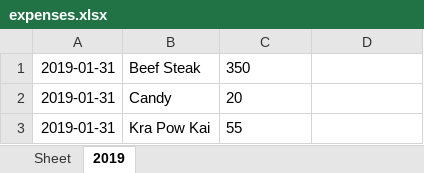
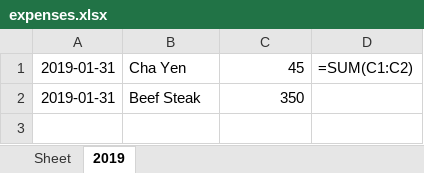
Before and after one commit to zkan/100DaysOfCode, an Excel workbook: python/openpyxl/expenses.xlsx, sheet 2019, drawn as a sheet; values as stored, in another font and other column widths than the file's, no borders; formulas without a stored value are shown as written; removed rows and columns are numbered as before the commit, all else as after; the diff names each change by its address in the sheet, - before the commit and + after, or states it on an @@ line.

Commit message:
Sum expenses + save cost as float :bear:

```diff
--- a/python/openpyxl/expenses.xlsx (sheet 2019)
+++ b/python/openpyxl/expenses.xlsx (sheet 2019)
+row 1: 2019-01-31 | Cha Yen | 45 | =SUM(C1:C2)
-C2 alignment: left
+C2 alignment: right
-row 2: 2019-01-31 | Candy | 20
-row 3: 2019-01-31 | Kra Pow Kai | 55
```
Also changed, not shown: 1 other file.
